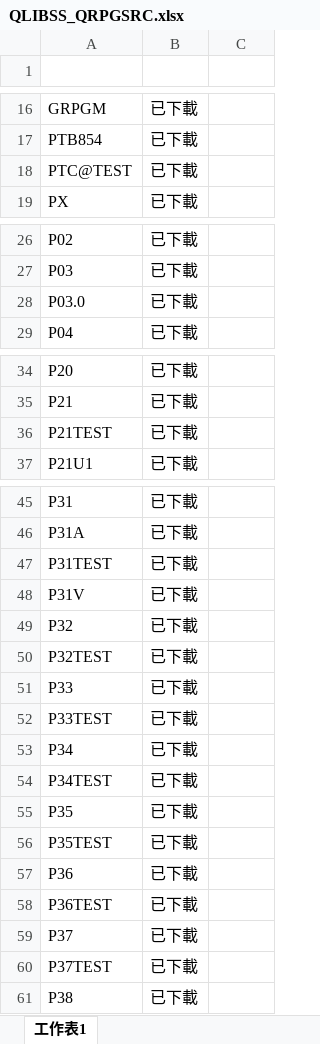
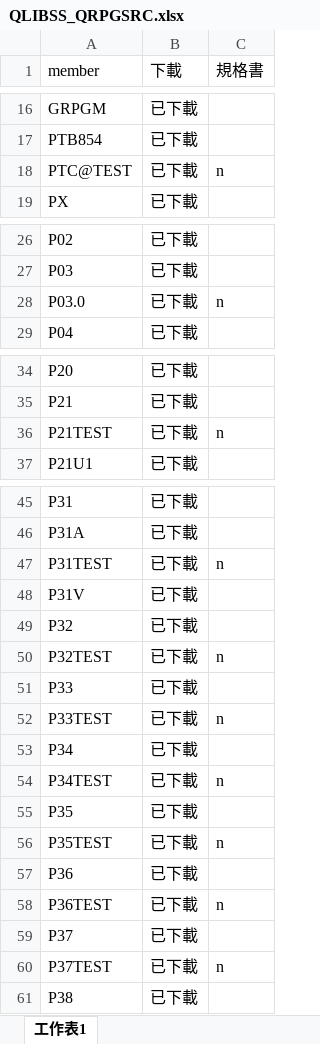
Before and after one commit to WK195838/SeedsWine, an Excel workbook: 10.10.70.56/QRPGSRC_QLIBSS/QLIBSS_QRPGSRC.xlsx, sheet 工作表1, drawn as a sheet; only a part is shown, gaps mark what is left out; values as stored, in another font and other column widths than the file's, no borders; the diff names each change by its address in the sheet, - before the commit and + after, or states it on an @@ line.

```diff
--- a/10.10.70.56/QRPGSRC_QLIBSS/QLIBSS_QRPGSRC.xlsx (sheet 工作表1)
+++ b/10.10.70.56/QRPGSRC_QLIBSS/QLIBSS_QRPGSRC.xlsx (sheet 工作表1)
-row 1: (empty)
+row 1: member | 下載 | 規格書
-C18 (規格書): (empty)
+C18 (規格書): n
-C28 (規格書): (empty)
+C28 (規格書): n
-C36 (規格書): (empty)
+C36 (規格書): n
-C47 (規格書): (empty)
+C47 (規格書): n
-C50 (規格書): (empty)
+C50 (規格書): n
-C52 (規格書): (empty)
+C52 (規格書): n
-C54 (規格書): (empty)
+C54 (規格書): n
-C56 (規格書): (empty)
+C56 (規格書): n
-C58 (規格書): (empty)
+C58 (規格書): n
-C60 (規格書): (empty)
+C60 (規格書): n
```
Also changed, not shown: 10.10.70.56/QCLSRC_SCPLIB/QCLSRC_SCPLIB.xlsx, 10.10.70.56/QDDSSRC_SCFLIB/QDDSSRC_SCFLIB.xlsx, 11 other files.
